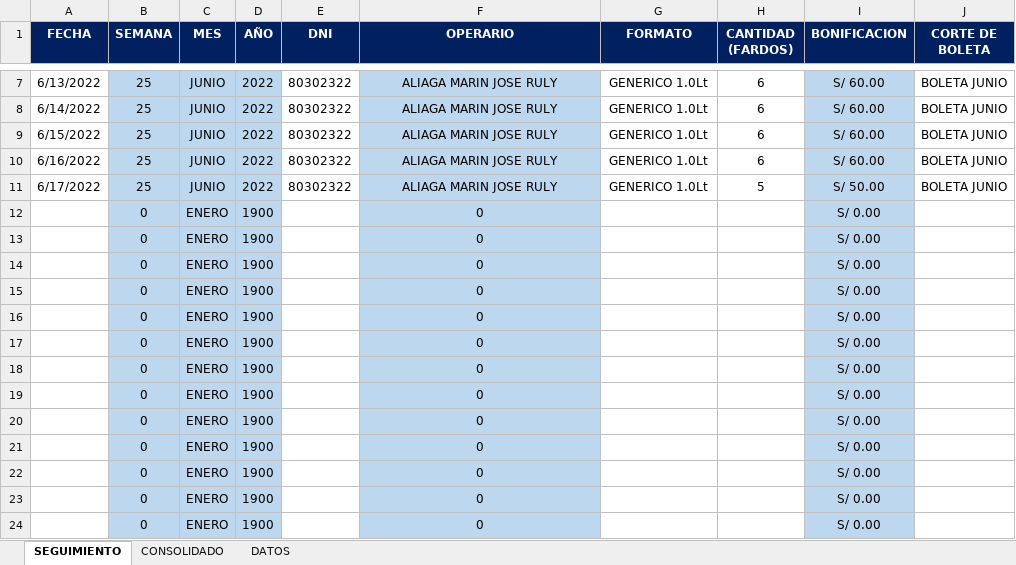
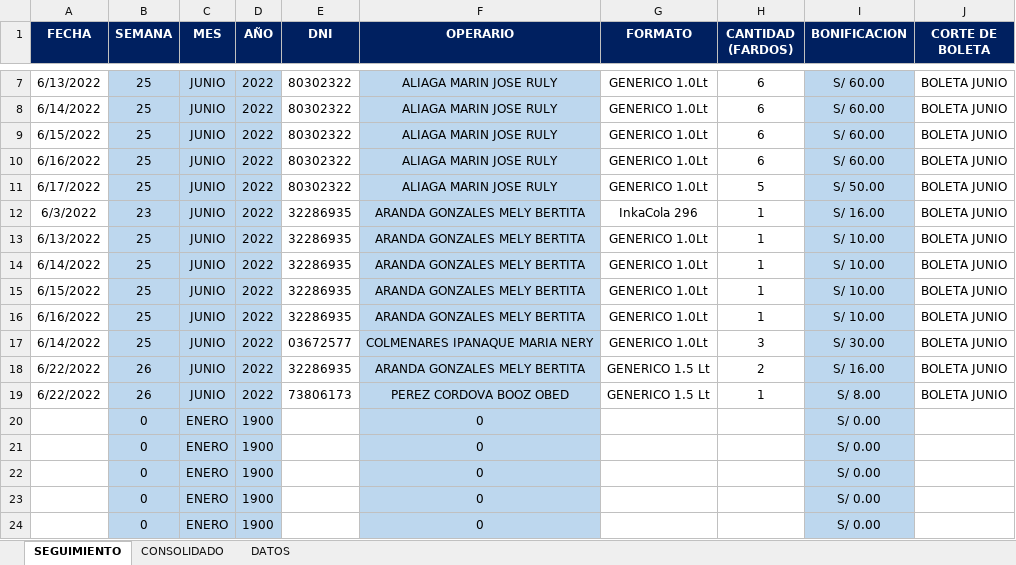
Before and after one commit to ChristopherPinedo/AKM-data, an Excel workbook: 1-CONTROL/3-BONIFICACIONES/SEGUIMIENTO DE BONIFICACION_ENCAJONADO JUNIO 2022.xlsx, sheet SEGUIMIENTO, drawn as a sheet; only a part is shown, gaps mark what is left out; values as stored, in another font and other column widths than the file's, no borders; removed rows and columns are numbered as before the commit, all else as after; the diff names each change by its address in the sheet, - before the commit and + after, or states it on an @@ line.

```diff
--- a/1-CONTROL/3-BONIFICACIONES/SEGUIMIENTO DE BONIFICACION_ENCAJONADO JUNIO 2022.xlsx (sheet SEGUIMIENTO)
+++ b/1-CONTROL/3-BONIFICACIONES/SEGUIMIENTO DE BONIFICACION_ENCAJONADO JUNIO 2022.xlsx (sheet SEGUIMIENTO)
-row 12:  | 0 | ENERO | 1900 |  | 0 |  |  | S/ 0.00
-row 13:  | 0 | ENERO | 1900 |  | 0 |  |  | S/ 0.00
-row 14:  | 0 | ENERO | 1900 |  | 0 |  |  | S/ 0.00
-row 15:  | 0 | ENERO | 1900 |  | 0 |  |  | S/ 0.00
-row 16:  | 0 | ENERO | 1900 |  | 0 |  |  | S/ 0.00
-row 17:  | 0 | ENERO | 1900 |  | 0 |  |  | S/ 0.00
-row 18:  | 0 | ENERO | 1900 |  | 0 |  |  | S/ 0.00
-row 19:  | 0 | ENERO | 1900 |  | 0 |  |  | S/ 0.00
+row 12: 6/3/2022 | 23 | JUNIO | 2022 | 32286935 | ARANDA GONZALES MELY BERTITA | InkaCola 296 | 1 | S/ 16.00 | BOLETA JUNIO
+row 13: 6/13/2022 | 25 | JUNIO | 2022 | 32286935 | ARANDA GONZALES MELY BERTITA | GENERICO 1.0Lt | 1 | S/ 10.00 | BOLETA JUNIO
+row 14: 6/14/2022 | 25 | JUNIO | 2022 | 32286935 | ARANDA GONZALES MELY BERTITA | GENERICO 1.0Lt | 1 | S/ 10.00 | BOLETA JUNIO
+row 15: 6/15/2022 | 25 | JUNIO | 2022 | 32286935 | ARANDA GONZALES MELY BERTITA | GENERICO 1.0Lt | 1 | S/ 10.00 | BOLETA JUNIO
+row 16: 6/16/2022 | 25 | JUNIO | 2022 | 32286935 | ARANDA GONZALES MELY BERTITA | GENERICO 1.0Lt | 1 | S/ 10.00 | BOLETA JUNIO
+row 17: 6/14/2022 | 25 | JUNIO | 2022 | 03672577 | COLMENARES IPANAQUE MARIA NERY | GENERICO 1.0Lt | 3 | S/ 30.00 | BOLETA JUNIO
+row 18: 6/22/2022 | 26 | JUNIO | 2022 | 32286935 | ARANDA GONZALES MELY BERTITA | GENERICO 1.5 Lt | 2 | S/ 16.00 | BOLETA JUNIO
+row 19: 6/22/2022 | 26 | JUNIO | 2022 | 73806173 | PEREZ CORDOVA BOOZ OBED | GENERICO 1.5 Lt | 1 | S/ 8.00 | BOLETA JUNIO
```
Also changed, not shown: sheet CONSOLIDADO, 1-CONTROL/2-TAREO/TAREO-JUNIO.xlsx, 1-CONTROL/2-TAREO/TAREO-MAYO.xlsx.
